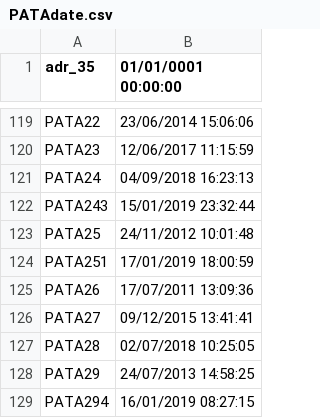
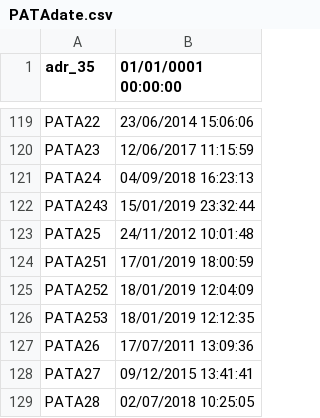
Before and after one commit to davidepiona/DATIsync, a CSV file: PATAdate.csv, drawn as a sheet; only a part is shown, gaps mark what is left out; the shorter side is filled out with more unchanged rows; the diff names each change by its address in the sheet, - before the commit and + after, or states it on an @@ line.

```diff
--- a/PATAdate.csv
+++ b/PATAdate.csv
+row 125: PATA252 | 18/01/2019 12:04:09
+row 126: PATA253 | 18/01/2019 12:12:35
```
Also changed, not shown: PATA.CSV.
